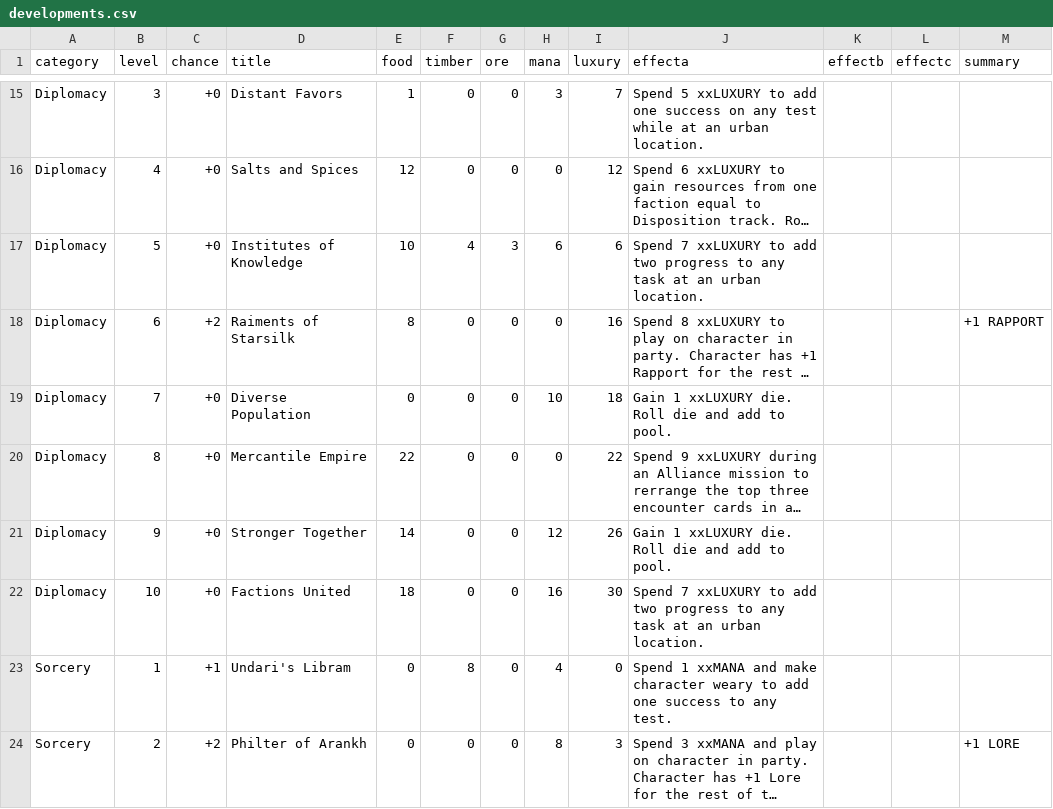
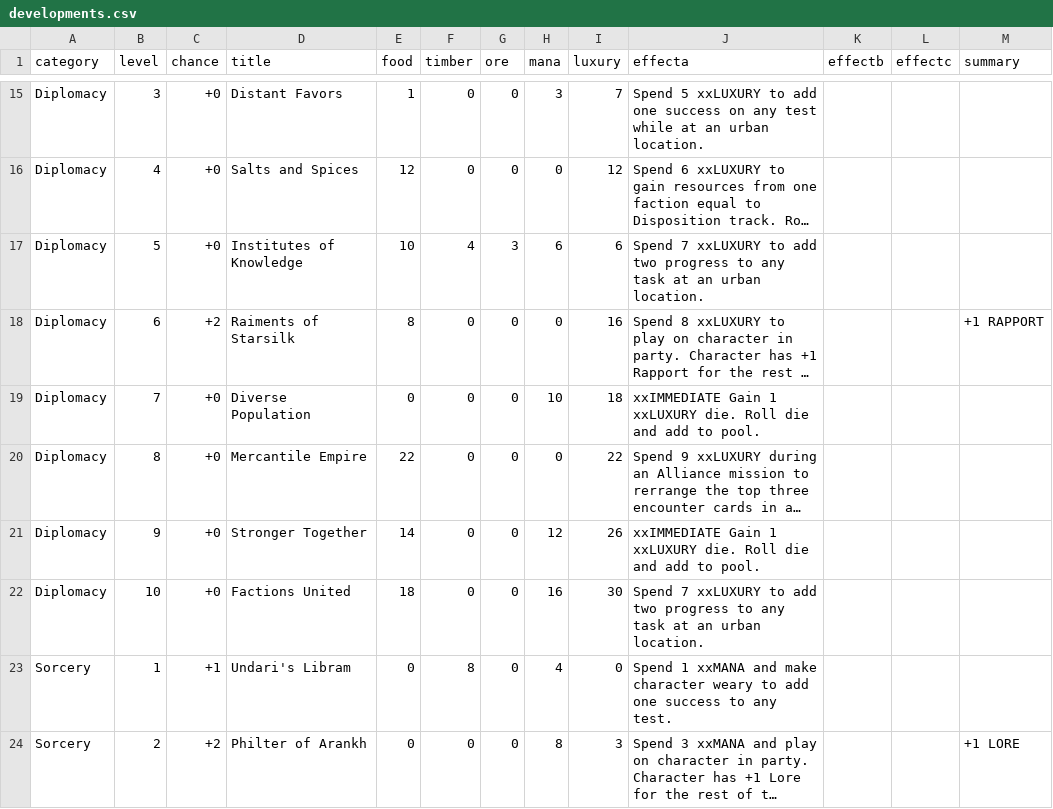
Before and after one commit to ziapeltagames/six-winters, a CSV file: csv/developments.csv, drawn as a sheet; only a part is shown, gaps mark what is left out; long unchanged cells end in …; the diff covers the shown part only; the diff names each change by its address in the sheet, - before the commit and + after, or states it on an @@ line.

```diff
--- a/csv/developments.csv
+++ b/csv/developments.csv
-J19 (effecta): Gain 1…
+J19 (effecta): xxIMMEDIATE Gain 1…
-J21 (effecta): Gain 1…
+J21 (effecta): xxIMMEDIATE Gain 1…
```
Also changed, not shown: 10 edited cells elsewhere in this file, csv/mission-overview-revised.csv, csv/mission-overview.csv, 3 other files.
